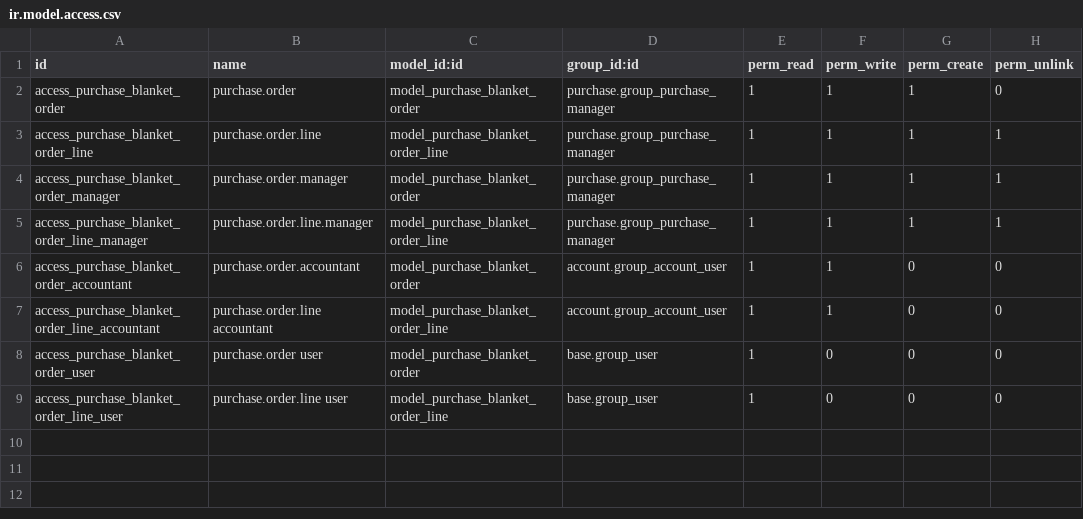
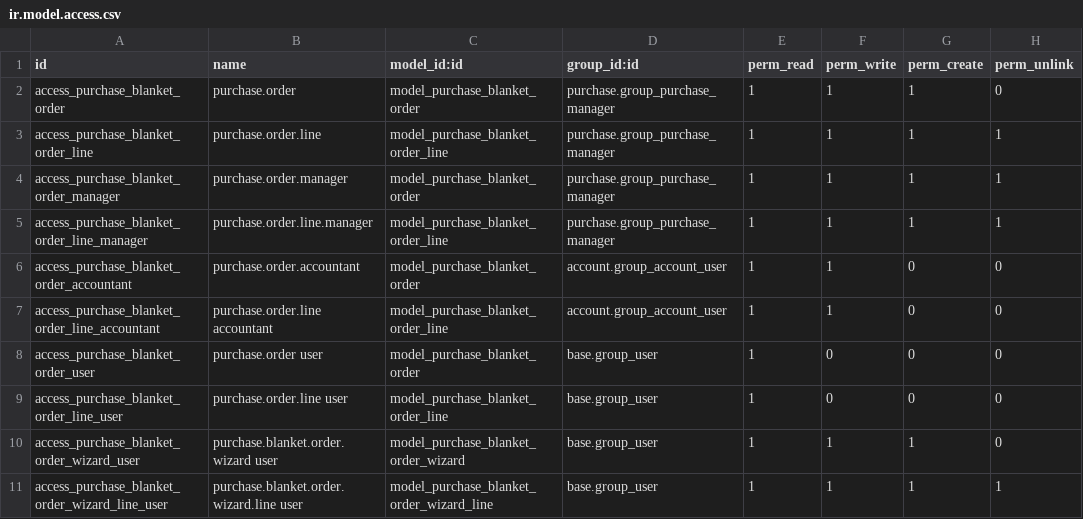
Before and after one commit to OCA/purchase-workflow, a CSV file: purchase_blanket_order/security/ir.model.access.csv, drawn as a sheet; the diff names each change by its address in the sheet, - before the commit and + after, or states it on an @@ line.

Commit message:
[14.0][MIG] purchase_blanket_order

```diff
--- a/purchase_blanket_order/security/ir.model.access.csv
+++ b/purchase_blanket_order/security/ir.model.access.csv
+row 10: access_purchase_blanket_order_wizard_user | purchase.blanket.order.wizard user | model_purchase_blanket_order_wizard | base.group_user | 1 | 1 | 1 | 0
+row 11: access_purchase_blanket_order_wizard_line_user | purchase.blanket.order.wizard.line user | model_purchase_blanket_order_wizard_line | base.group_user | 1 | 1 | 1 | 1
```
Also changed, not shown: 6 other files.
